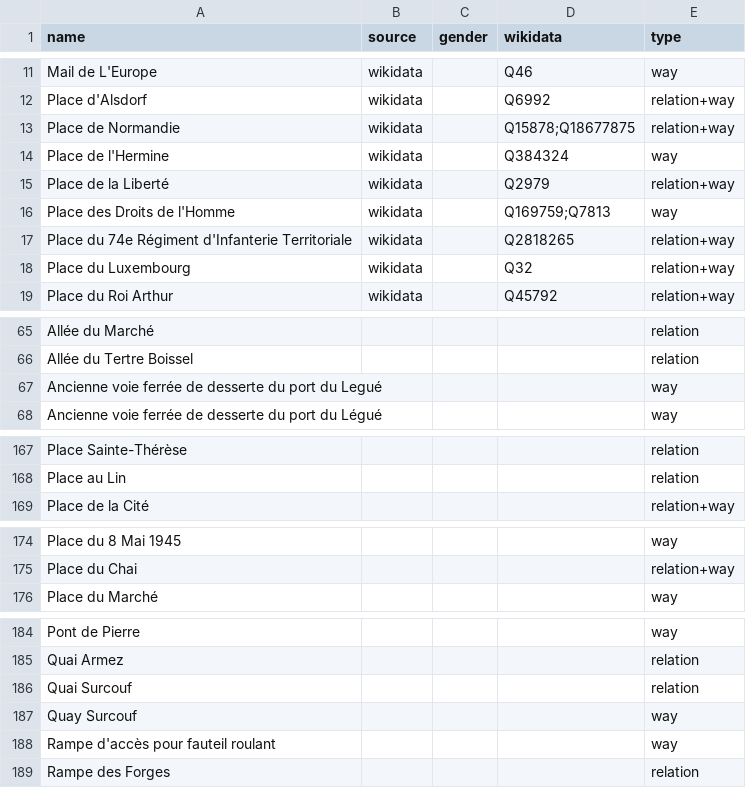
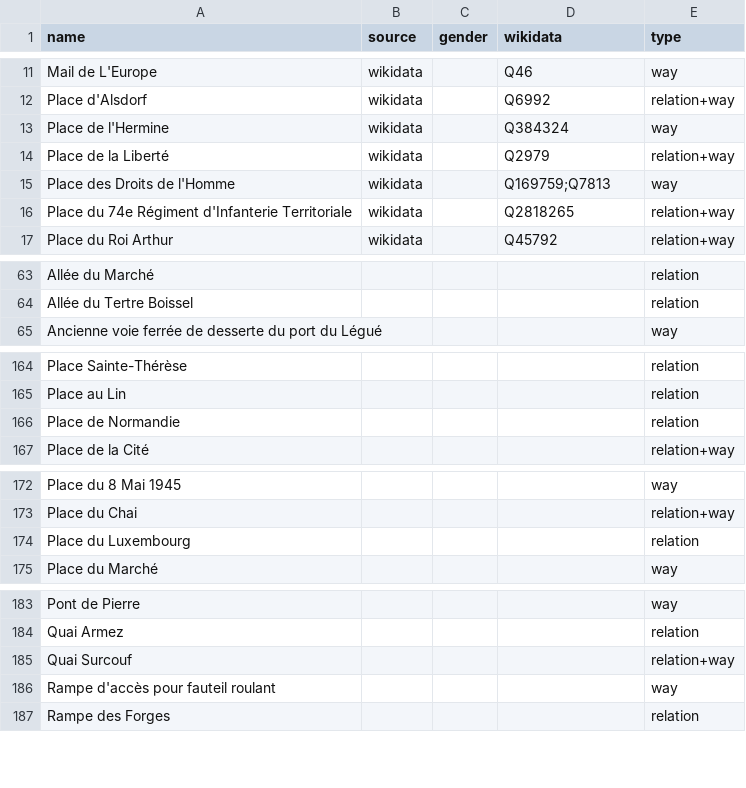
Before and after one commit to EqualStreetNames/equalstreetnames-saint-brieuc, a CSV file: data/other.csv, drawn as a sheet; only a part is shown, gaps mark what is left out; the diff covers the shown part only.

```diff
--- a/data/other.csv
+++ b/data/other.csv
@@ -12,3 +12,2 @@ name,source,gender,wikidata,type
 "Place d'Alsdorf",wikidata,,Q6992,relation+way
-"Place de Normandie",wikidata,,Q15878;Q18677875,relation+way
 "Place de l'Hermine",wikidata,,Q384324,way
@@ -17,3 +16,2 @@ name,source,gender,wikidata,type
 "Place du 74e Régiment d'Infanterie Territoriale",wikidata,,Q2818265,relation+way
-"Place du Luxembourg",wikidata,,Q32,relation+way
 "Place du Roi Arthur",wikidata,,Q45792,relation+way
@@ -66,3 +64,2 @@ name,source,gender,wikidata,type
 "Allée du Tertre Boissel",,,,relation
-"Ancienne voie ferrée de desserte du port du Legué",,,,way
 "Ancienne voie ferrée de desserte du port du Légué",,,,way
@@ -168,2 +165,3 @@ name,source,gender,wikidata,type
 "Place au Lin",,,,relation
+"Place de Normandie",,,,relation
 "Place de la Cité",,,,relation+way
@@ -175,2 +173,3 @@ name,source,gender,wikidata,type
 "Place du Chai",,,,relation+way
+"Place du Luxembourg",,,,relation
 "Place du Marché",,,,way
@@ -185,4 +184,3 @@ name,source,gender,wikidata,type
 "Quai Armez",,,,relation
-"Quai Surcouf",,,,relation
-"Quay Surcouf",,,,way
+"Quai Surcouf",,,,relation+way
 "Rampe d'accès pour fauteil roulant",,,,way
```
Also changed, not shown: 1 edited cell elsewhere in this file, data/gender.csv, 3 other files.
